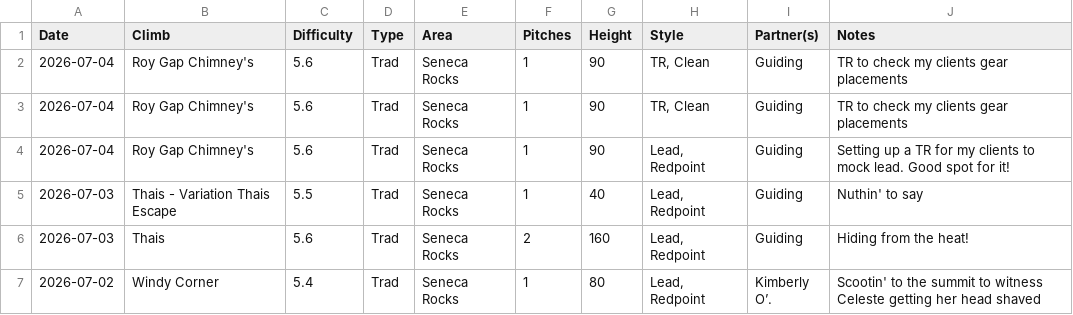
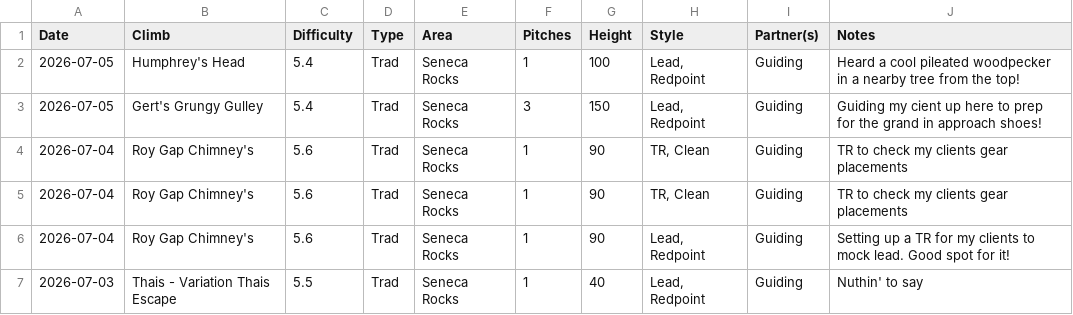
Before and after one commit to achiquit/websitejazzhands, a CSV file: climbing/data/all-ticks.csv, drawn as a sheet; only a part is shown; the shorter side is filled out with more unchanged rows.

```diff
--- a/climbing/data/all-ticks.csv
+++ b/climbing/data/all-ticks.csv
@@ -1,2 +1,4 @@
 Date,Climb,Difficulty,Type,Area,Pitches,Height,Style,Partner(s),Notes
+2026-07-05,"Humphrey's Head",5.4,Trad,"Seneca Rocks",1,100,"Lead, Redpoint",Guiding,"Heard a cool pileated woodpecker in a nearby tree from the top!"
+2026-07-05,"Gert's Grungy Gulley",5.4,Trad,"Seneca Rocks",3,150,"Lead, Redpoint",Guiding,"Guiding my cient up here to prep for the grand in approach shoes!"
 2026-07-04,"Roy Gap Chimney's",5.6,Trad,"Seneca Rocks",1,90,"TR, Clean",Guiding,"TR to check my clients gear placements"
```
Also changed, not shown: climbing/data/all-time-stats.csv, climbing/data/partner-leaderboard.csv, 9 other files.
